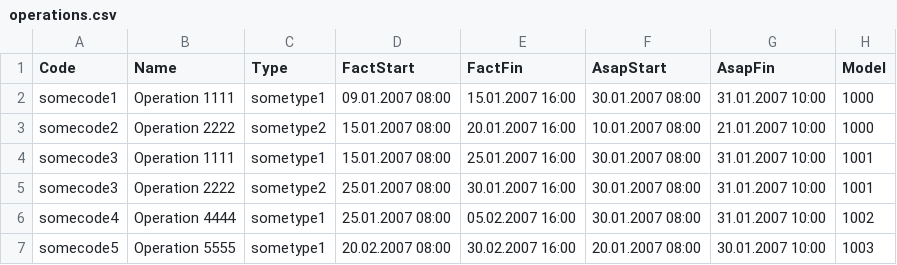
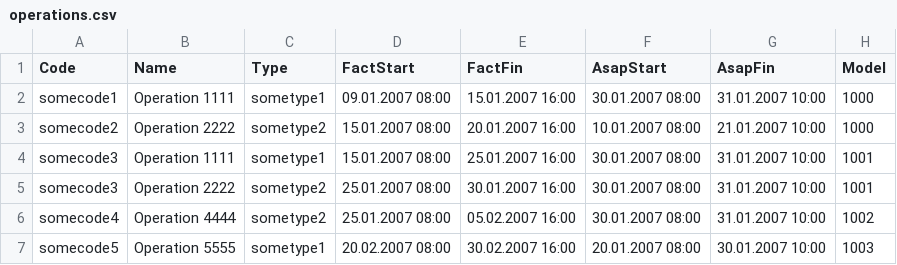
Before and after one commit to Savahi/Viewer3d, a CSV file: dat/operations.csv, drawn as a sheet.

```diff
--- a/dat/operations.csv
+++ b/dat/operations.csv
@@ -5,3 +5,3 @@ somecode3 ; Operation 1111 ; sometype1 ; 15.01.2007  08:00 ; 25.01.2007  16:00 ;
 somecode3 ; Operation 2222 ; sometype2 ; 25.01.2007  08:00 ; 30.01.2007  16:00 ; 30.01.2007  08:00 ; 31.01.2007  10:00 ; 1001
-somecode4 ; Operation 4444 ; sometype1 ; 25.01.2007  08:00 ; 05.02.2007  16:00 ; 30.01.2007  08:00 ; 31.01.2007  10:00 ; 1002
+somecode4 ; Operation 4444 ; sometype2 ; 25.01.2007  08:00 ; 05.02.2007  16:00 ; 30.01.2007  08:00 ; 31.01.2007  10:00 ; 1002
 somecode5 ; Operation 5555 ; sometype1 ; 20.02.2007  08:00 ; 30.02.2007  16:00 ; 20.01.2007  08:00 ; 30.01.2007  10:00 ; 1003
```
Also changed, not shown: dat/models.csv, 26 other files.
